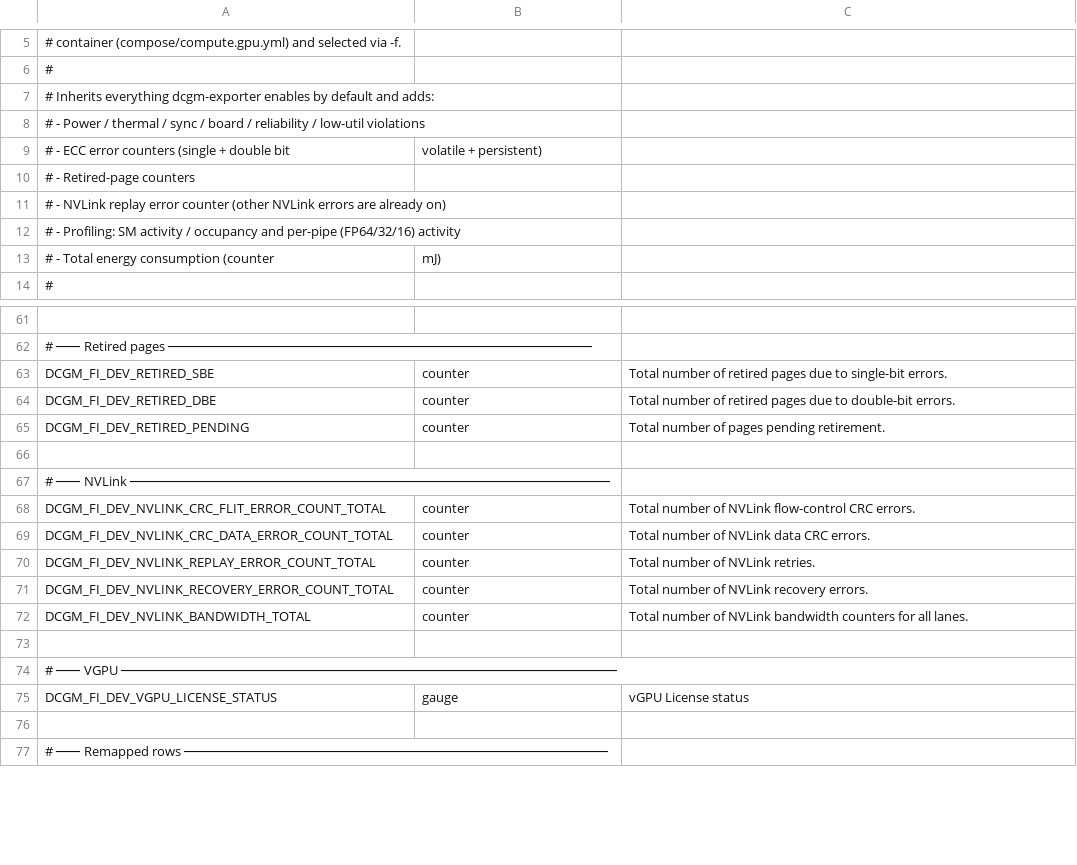
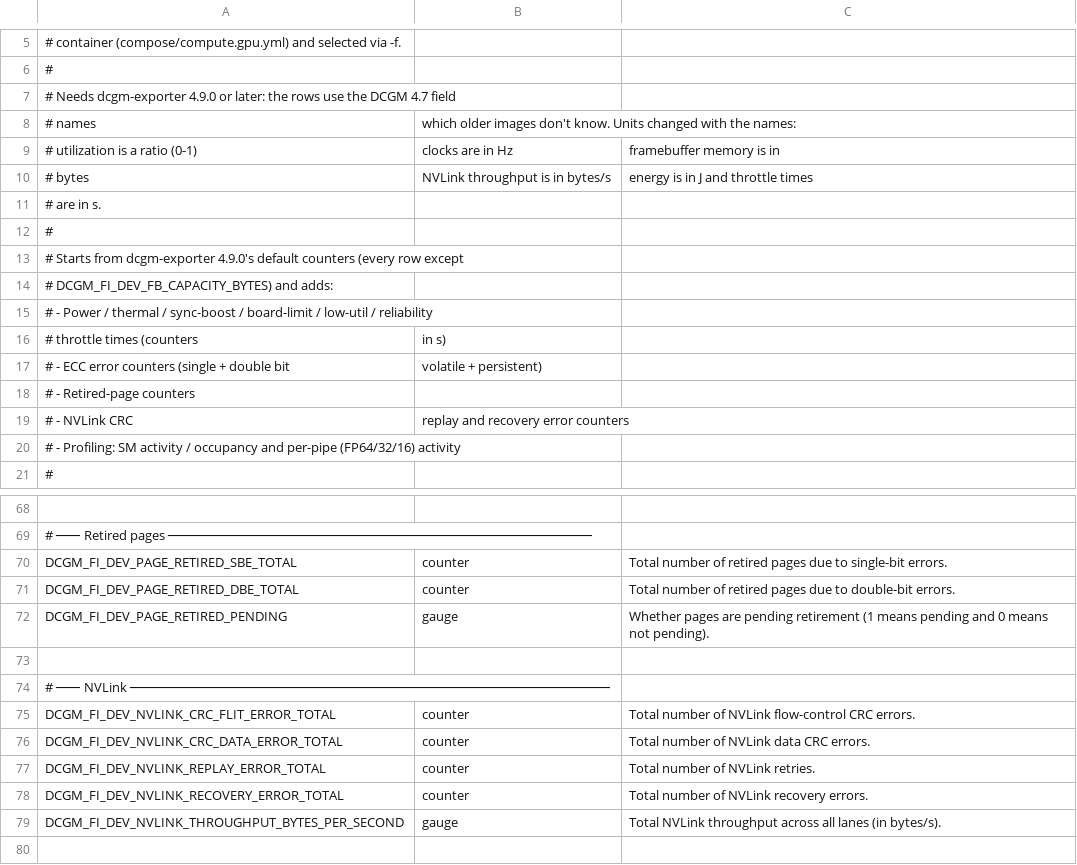
Before and after one commit to aws-samples/aws-parallelcluster-monitoring, a CSV file: dcgm/counters.csv, drawn as a sheet; only a part is shown, gaps mark what is left out; the shorter side is filled out with more unchanged rows; removed rows and columns are numbered as before the commit, all else as after; the diff covers the shown part only; the diff names each change by its address in the sheet, - before the commit and + after, or states it on an @@ line.

Commit message:
feat(gpu): use the DCGM 4.7 field names in the dcgm-exporter counters file
dcgm-exporter 4.9.0 ships DCGM 4.7, which renames most fields and gives
them new IDs and units. The old names still load, but as deprecated
aliases with the old field IDs (for example DCGM_FI_DEV_GPU_UTIL is
id 203, DCGM_FI_DEV_GPU_UTIL_RATIO is id 1613).

- dcgm/counters.csv: every row uses its DCGM 4.7 name (the 48 fields are
  the same; 41 rows renamed, 7 unchanged), for example
  DCGM_FI_DEV_GPU_UTIL_RATIO, DCGM_FI_DEV_SM_CLOCK_HERTZ,
  DCGM_FI_DEV_FB_USED_BYTES and DCGM_FI_DEV_GPU_*_THROTTLE_SECONDS_TOTAL.
- DCGM_FI_DEV_NVLINK_THROUGHPUT_BYTES_PER_SECOND (was the
  NVLINK_BANDWIDTH_TOTAL counter) and DCGM_FI_DEV_PAGE_RETIRED_PENDING
  are gauges, as in dcgm-exporter 4.9.0's default counters.
- The help texts carry the new units: ratio (0-1), Hz, bytes, bytes/s,
  J and s. They contain no commas, like the upstream file.
- The header says the file needs dcgm-exporter 4.9.0 or later, lists the
  new units, and says which rows it adds to 4.9.0's default counters.
  The section comments are kept.

The dashboards still query the old names until the next commit.

Checks run:
- Gate G7 (local-test/dcgm-names-check.py, new), in
  nvcr.io/nvidia/k8s/dcgm-exporter:4.7.0-4.9.0 with the file mounted at
  /etc/dcgm-exporter/counters.csv: config validate rc 0, valid, 0
  diagnostics; config explain --verbose rc 0, 0 warnings, 48 fields whose
  names and types equal the file's rows, with the new IDs
  (GPU_UTIL_RATIO 1613, SM_CLOCK_HERTZ 1603, FB_USED_BYTES 1627,
  GPU_THERMAL_THROTTLE_SECONDS_TOTAL 1618). The rows equal the plan's
  48-field mapping table, types included, and none of the 41 replaced
  names appears in the file.
- G7's dashboards part fails as expected: 36 old names are still used
  in 5 dashboards until the next commit.
- config validate on a copy with an unknown field name: rc 1, "could not
  find DCGM field", so the check can fail.

```diff
--- a/dcgm/counters.csv
+++ b/dcgm/counters.csv
-A7: # Inherits everything dcgm-exporter enables by default and adds:
+A7: # Needs dcgm-exporter 4.9.0 or later: the rows use the DCGM 4.7 field
+row 8: # names | which older images don't know. Units changed with the names:
+row 9: # utilization is a ratio (0-1) | clocks are in Hz | framebuffer memory is in
+row 10: # bytes | NVLink throughput is in bytes/s | energy is in J and throttle times
-A11: # - Power / thermal / sync / board / reliability / low-util violations
+A11: # are in s.
+row 12: #
+row 13: # Starts from dcgm-exporter 4.9.0's default counters (every row except
+row 14: # DCGM_FI_DEV_FB_CAPACITY_BYTES) and adds:
+row 15: # - Power / thermal / sync-boost / board-limit / low-util / reliability
+row 16: # throttle times (counters | in s)
-row 11: # - NVLink replay error counter (other NVLink errors are already on)
+row 19: # - NVLink CRC | replay and recovery error counters
-row 13: # - Total energy consumption (counter | mJ)
-A70: DCGM_FI_DEV_RETIRED_SBE
+A70: DCGM_FI_DEV_PAGE_RETIRED_SBE_TOTAL
-A71: DCGM_FI_DEV_RETIRED_DBE
+A71: DCGM_FI_DEV_PAGE_RETIRED_DBE_TOTAL
-row 65: DCGM_FI_DEV_RETIRED_PENDING | counter | Total number of pages pending retirement.
+row 72: DCGM_FI_DEV_PAGE_RETIRED_PENDING | gauge | Whether pages are pending retirement (1 means pending and 0 means not pending).
-A75: DCGM_FI_DEV_NVLINK_CRC_FLIT_ERROR_COUNT_TOTAL
+A75: DCGM_FI_DEV_NVLINK_CRC_FLIT_ERROR_TOTAL
-A76: DCGM_FI_DEV_NVLINK_CRC_DATA_ERROR_COUNT_TOTAL
+A76: DCGM_FI_DEV_NVLINK_CRC_DATA_ERROR_TOTAL
-A77: DCGM_FI_DEV_NVLINK_REPLAY_ERROR_COUNT_TOTAL
+A77: DCGM_FI_DEV_NVLINK_REPLAY_ERROR_TOTAL
-A78: DCGM_FI_DEV_NVLINK_RECOVERY_ERROR_COUNT_TOTAL
+A78: DCGM_FI_DEV_NVLINK_RECOVERY_ERROR_TOTAL
-row 72: DCGM_FI_DEV_NVLINK_BANDWIDTH_TOTAL | counter | Total number of NVLink bandwidth counters for all lanes.
+row 79: DCGM_FI_DEV_NVLINK_THROUGHPUT_BYTES_PER_SECOND | gauge | Total NVLink throughput across all lanes (in bytes/s).
```
Also changed, not shown: 49 edited cells elsewhere in this file.
